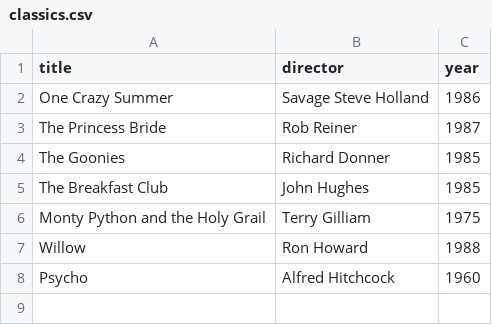
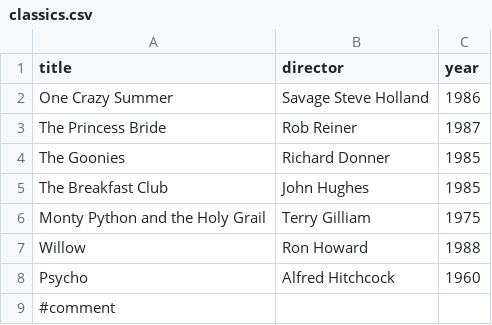
Before and after one commit to AbstractSyntax/webflyx, a CSV file: classics.csv, drawn as a sheet; the diff names each change by its address in the sheet, - before the commit and + after, or states it on an @@ line.

Commit message:
Update classics.csv

```diff
--- a/classics.csv
+++ b/classics.csv
+row 9: #comment
```
